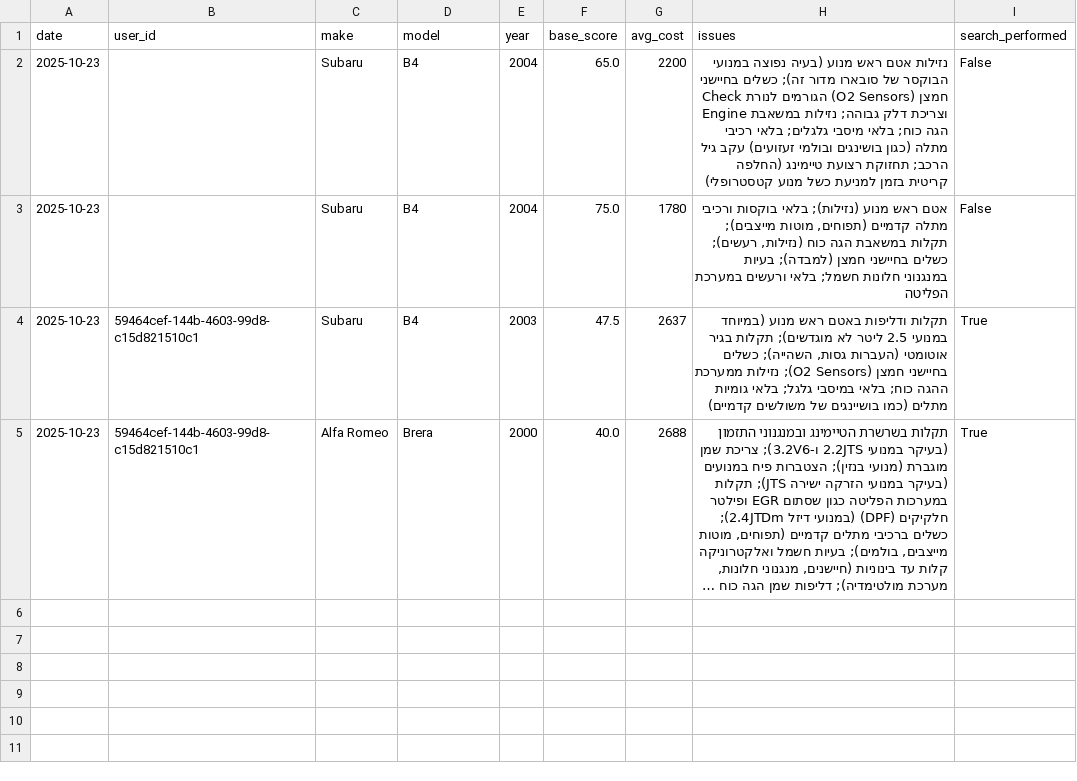
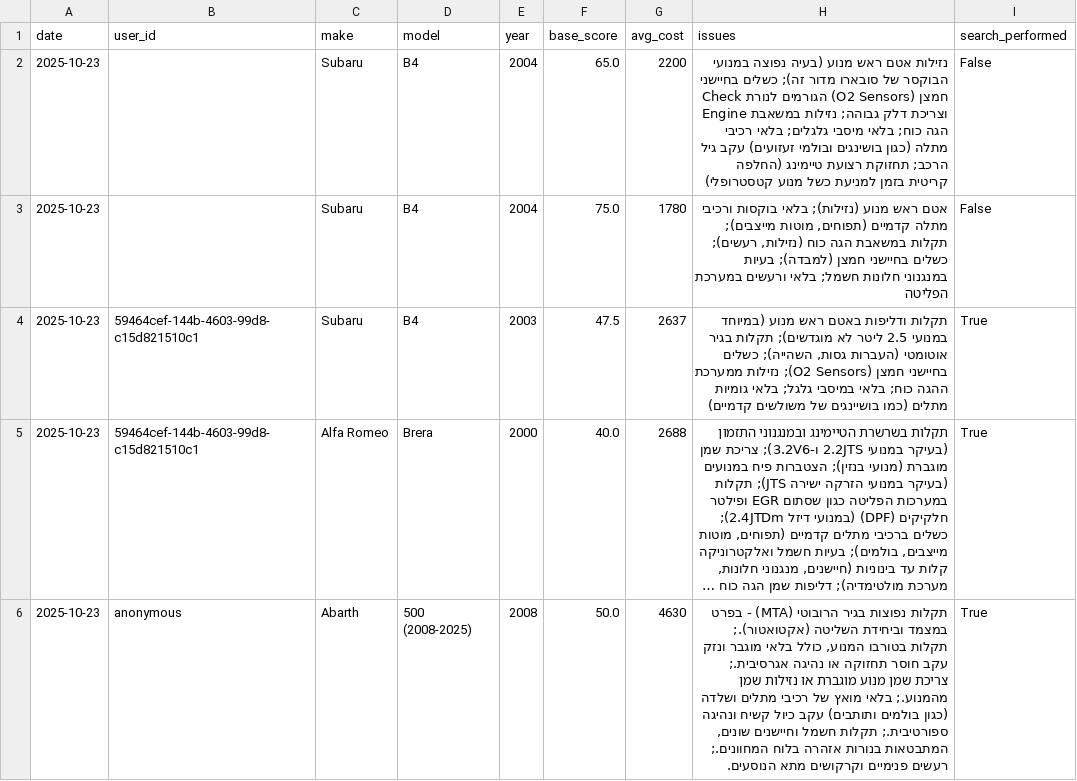
Before and after one commit to giladscore494/reliabilityAIModels, a CSV file: reliability_results.csv, drawn as a sheet; long unchanged cells end in …; the diff names each change by its address in the sheet, - before the commit and + after, or states it on an @@ line.

Commit message:
update reliability results

```diff
--- a/reliability_results.csv
+++ b/reliability_results.csv
+row 6: 2025-10-23 | anonymous | Abarth | 500 (2008-2025) | 2008 | 50.0 | 4630 | תקלות נפוצות בגיר הרובוטי (MTA) - בפרט במצמד וביחידת השליטה (אקטואטור).; תקלות בטורבו המנוע, כולל בלאי מוגבר ונזק עקב חוסר תחזוקה או נהיגה אגרסיבית.; צריכת שמן מנוע מוגברת או נזילות שמן מהמנוע.; בלאי מואץ של רכיבי מתלים ושלדה (כגון בולמים ותותבים) עקב כיול קשיח ונהיגה ספורטיבית.; תקלות חשמל וחיישנים שונים, המתבטאות בנורות אזהרה בלוח המחוונים.; רעשים פנימיים וקרקושים מתא הנוסעים. | True
```
